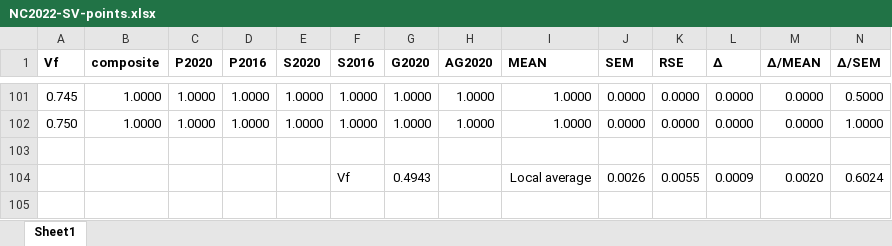
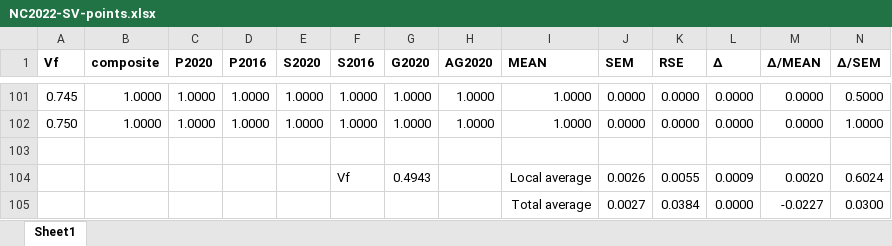
Before and after one commit to dra2020/method_eval, an Excel workbook: analysis/NC/NC2022-SV-points.xlsx, sheet Sheet1, drawn as a sheet; only a part is shown, gaps mark what is left out; values as stored, in another font and other column widths than the file's, no borders; the diff names each change by its address in the sheet, - before the commit and + after, or states it on an @@ line.

Commit message:
Comparison spreadsheet

```diff
--- a/analysis/NC/NC2022-SV-points.xlsx (sheet Sheet1)
+++ b/analysis/NC/NC2022-SV-points.xlsx (sheet Sheet1)
+row 105:  |  |  |  |  |  |  |  | Total average | 0.0027 | 0.0384 | 0.0000 | -0.0227 | 0.0300
```
Also changed, not shown: analysis/IL/IL2022-SV-points.xlsx, analysis/SC/SC2022-SV-points.xlsx, 2 other files.
